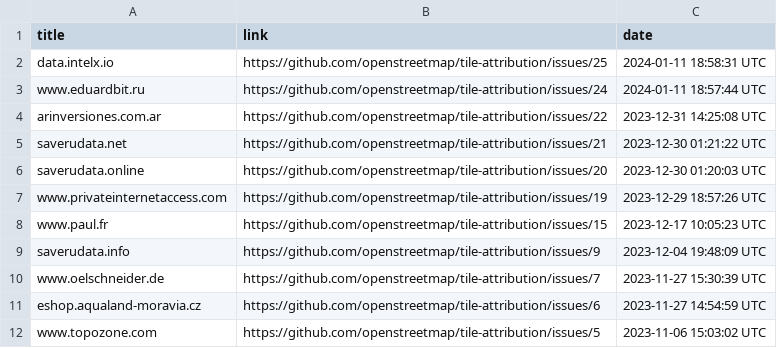
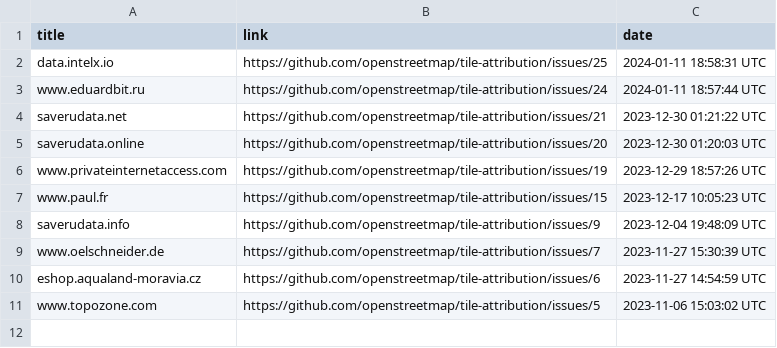
Before and after one commit to openstreetmap/tile-attribution, a CSV file: tile-attribution.csv, drawn as a sheet; the diff names each change by its address in the sheet, - before the commit and + after, or states it on an @@ line.

Commit message:
Removed arinversiones.com.ar to tile-attribution.csv

```diff
--- a/tile-attribution.csv
+++ b/tile-attribution.csv
-row 4: arinversiones.com.ar | https://github.com/openstreetmap/tile-attribution/issues/22 | 2023-12-31 14:25:08 UTC
```
Also changed, not shown: 1 other file.
